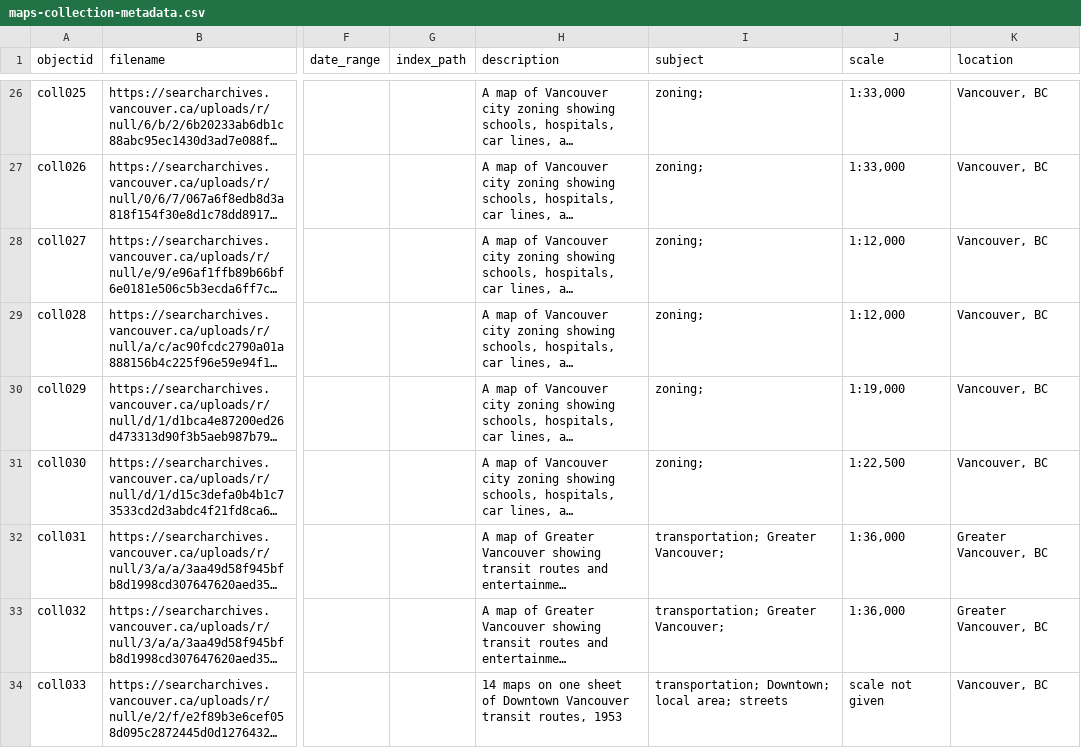
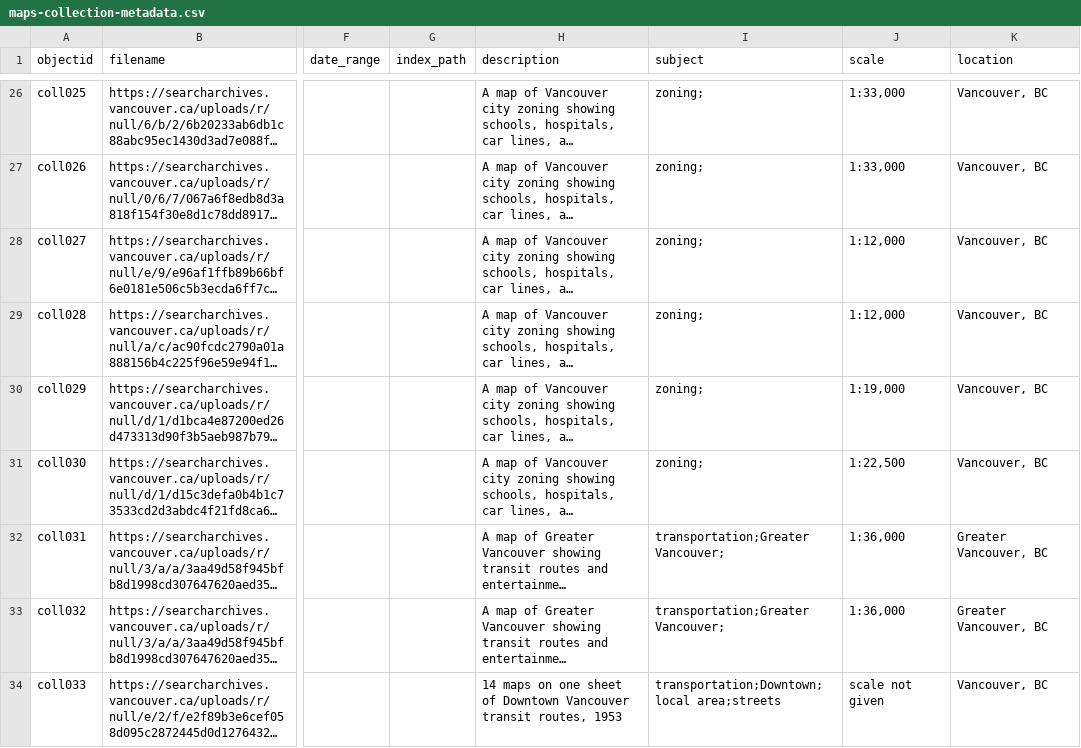
Before and after one commit to ubc-lib-geo/development-of-vancouver-maps, a CSV file: _data/maps-collection-metadata.csv, drawn as a sheet; only a part is shown, gaps mark what is left out; long unchanged cells end in …; the diff covers the shown part only; the diff names each change by its address in the sheet, - before the commit and + after, or states it on an @@ line.

Commit message:
Took out spaces from subjects in metadata

```diff
--- a/_data/maps-collection-metadata.csv
+++ b/_data/maps-collection-metadata.csv
-I32:I33 (subject): transportation; Greater Vancouver;
+I32:I33 (subject): transportation;Greater Vancouver;
-I34 (subject): transportation; Downtown; local area; streets
+I34 (subject): transportation;Downtown;local area;streets
```
Also changed, not shown: 21 edited cells elsewhere in this file.
